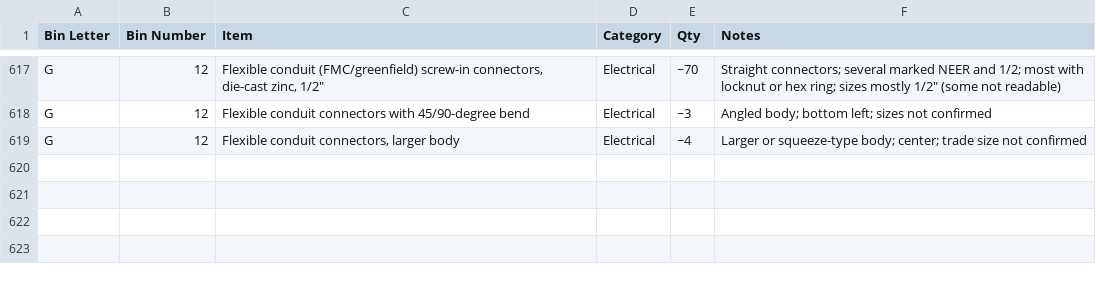
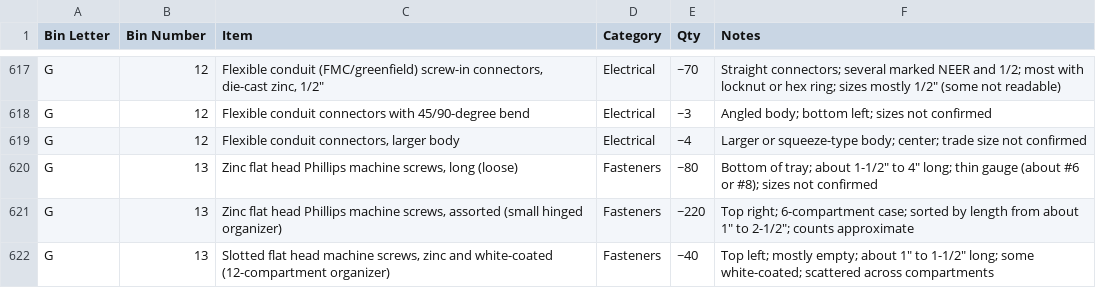
Before and after one commit to rhkim1292/asti-inventory, a CSV file: inventory-detail.csv, drawn as a sheet; only a part is shown, gaps mark what is left out.

```diff
--- a/inventory-detail.csv
+++ b/inventory-detail.csv
@@ -619 +619,4 @@ G,12,Flexible conduit connectors with 45/90-degree bend,Electrical,~3,Angled bod
 G,12,"Flexible conduit connectors, larger body",Electrical,~4,Larger or squeeze-type body; center; trade size not confirmed
+G,13,"Zinc flat head Phillips machine screws, long (loose)",Fasteners,~80,"Bottom of tray; about 1-1/2"" to 4"" long; thin gauge (about #6 or #8); sizes not confirmed"
+G,13,"Zinc flat head Phillips machine screws, assorted (small hinged organizer)",Fasteners,~220,"Top right; 6-compartment case; sorted by length from about 1"" to 2-1/2""; counts approximate"
+G,13,"Slotted flat head machine screws, zinc and white-coated (12-compartment organizer)",Fasteners,~40,"Top left; mostly empty; about 1"" to 1-1/2"" long; some white-coated; scattered across compartments"
```
Also changed, not shown: inventory.csv, 1 other file.
